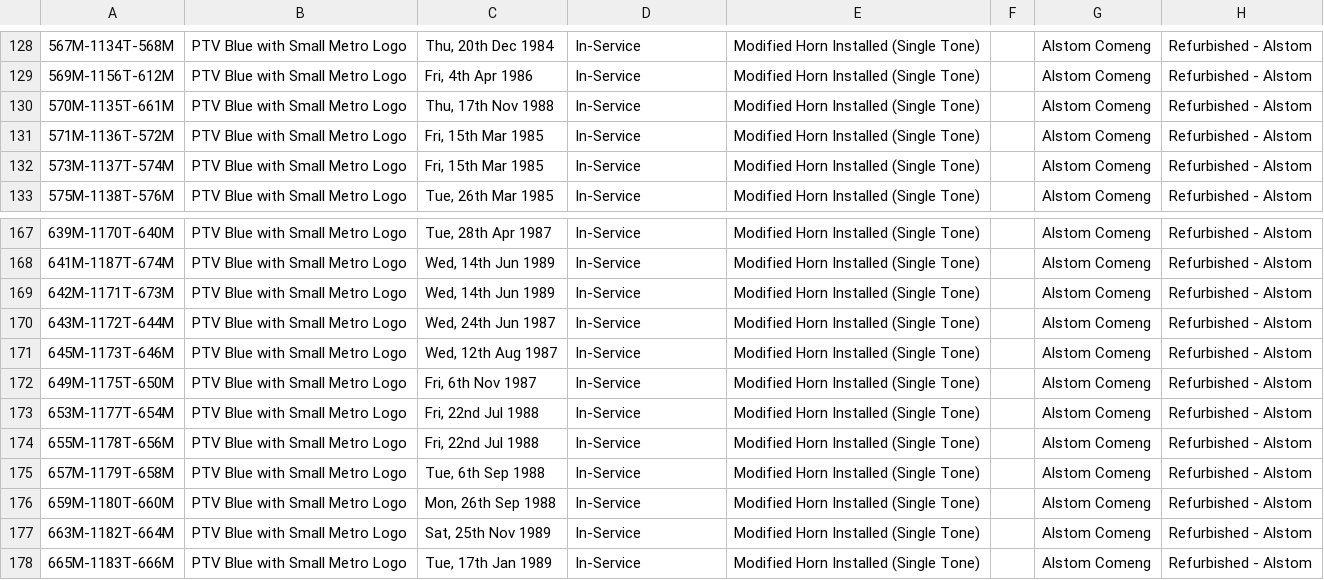
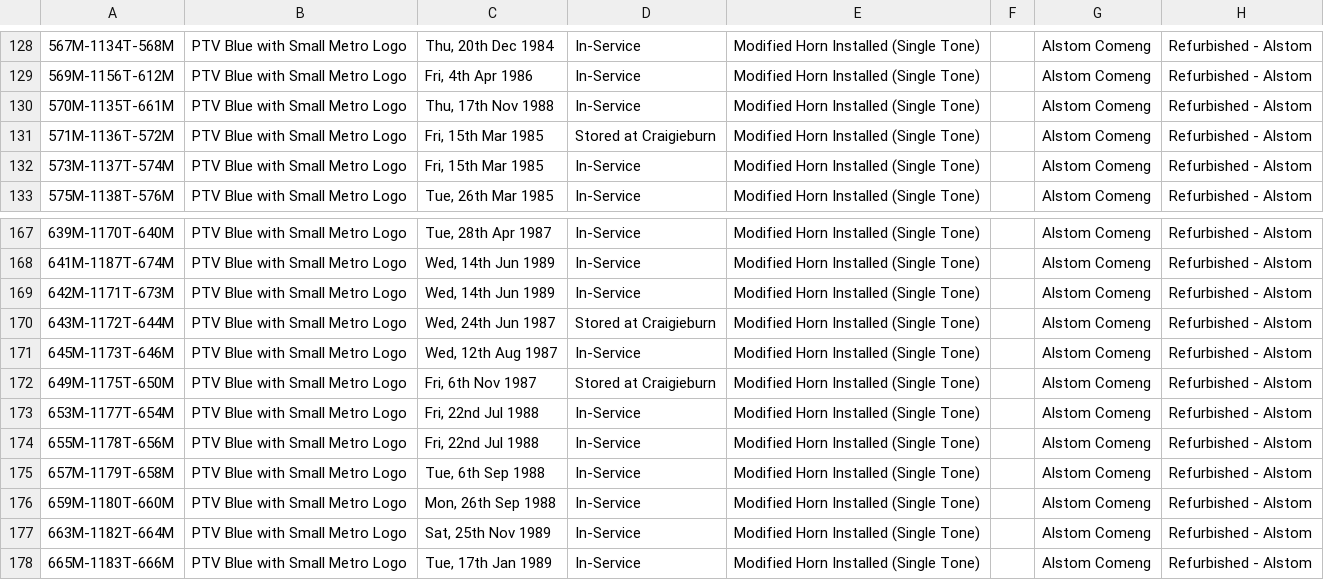
Before and after one commit to XM9G/railway-photos, a CSV file: trainsets.csv, drawn as a sheet; only a part is shown, gaps mark what is left out; the diff names each change by its address in the sheet, - before the commit and + after, or states it on an @@ line.

Commit message:
updated trainsets data

```diff
--- a/trainsets.csv
+++ b/trainsets.csv
-D131: In-Service
+D131: Stored at Craigieburn
-D170: In-Service
+D170: Stored at Craigieburn
-D172: In-Service
+D172: Stored at Craigieburn
```
